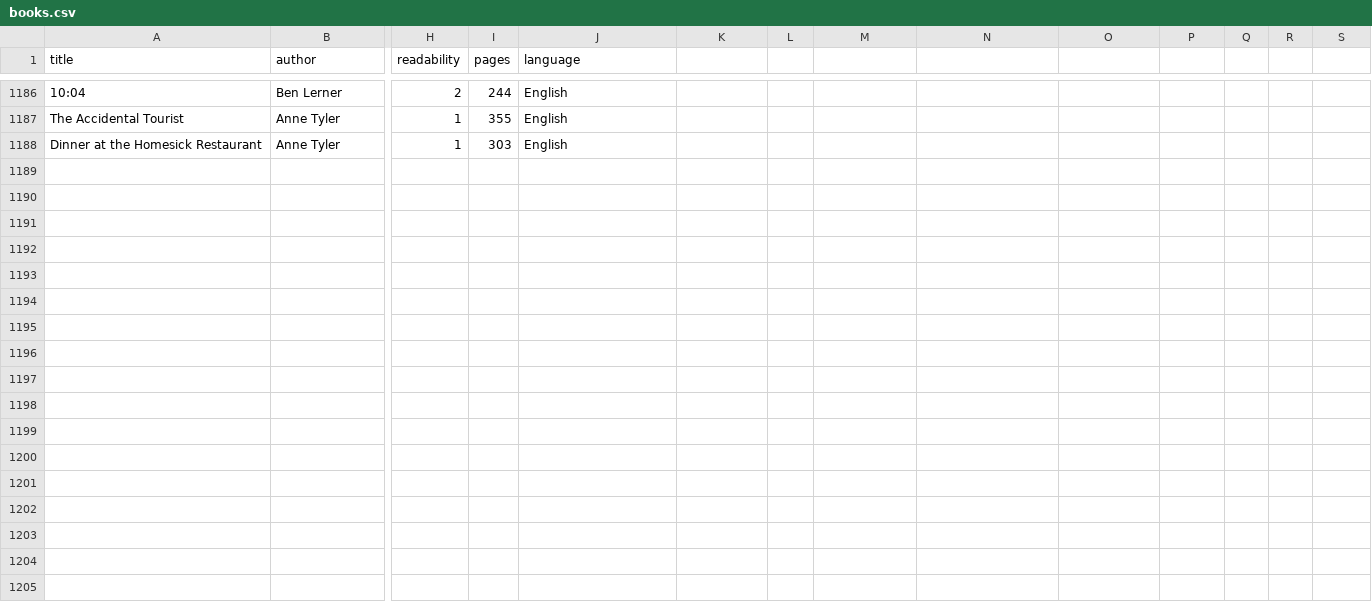
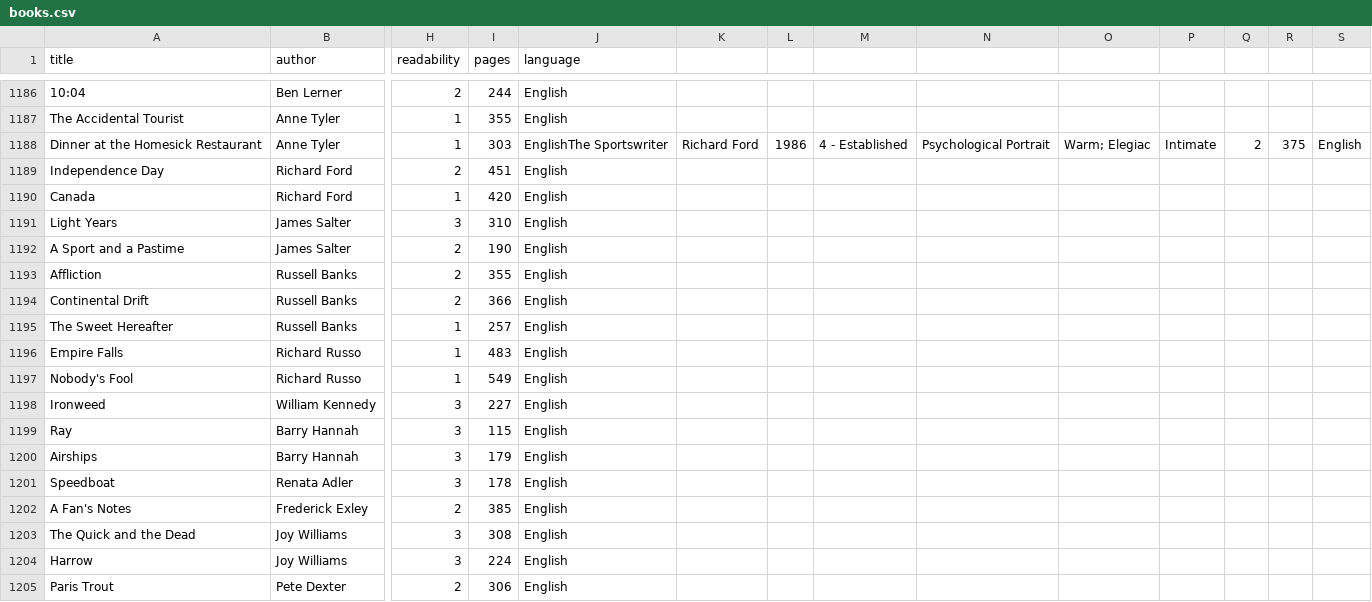
Before and after one commit to ehassenfeld/book-chooser, a CSV file: books.csv, drawn as a sheet; only a part is shown, gaps mark what is left out; rows hold the shown columns only; the diff names each change by its address in the sheet, - before the commit and + after, or states it on an @@ line.

Commit message:
Add files via upload

```diff
--- a/books.csv
+++ b/books.csv
-J1188 (language): English
+J1188 (language): EnglishThe Sportswriter
-K1188: (empty)
+K1188: Richard Ford
-L1188: (empty)
+L1188: 1986
-M1188: (empty)
+M1188: 4 - Established
-N1188: (empty)
+N1188: Psychological Portrait
-O1188: (empty)
+O1188: Warm; Elegiac
-P1188: (empty)
+P1188: Intimate
-Q1188: (empty)
+Q1188: 2
-R1188: (empty)
+R1188: 375
-S1188: (empty)
+S1188: English
+row 1189: Independence Day | Richard Ford | 2 | 451 | English
+row 1190: Canada | Richard Ford | 1 | 420 | English
+row 1191: Light Years | James Salter | 3 | 310 | English
+row 1192: A Sport and a Pastime | James Salter | 2 | 190 | English
+row 1193: Affliction | Russell Banks | 2 | 355 | English
+row 1194: Continental Drift | Russell Banks | 2 | 366 | English
+row 1195: The Sweet Hereafter | Russell Banks | 1 | 257 | English
+row 1196: Empire Falls | Richard Russo | 1 | 483 | English
+row 1197: Nobody's Fool | Richard Russo | 1 | 549 | English
+row 1198: Ironweed | William Kennedy | 3 | 227 | English
+row 1199: Ray | Barry Hannah | 3 | 115 | English
+row 1200: Airships | Barry Hannah | 3 | 179 | English
+row 1201: Speedboat | Renata Adler | 3 | 178 | English
+row 1202: A Fan's Notes | Frederick Exley | 2 | 385 | English
+row 1203: The Quick and the Dead | Joy Williams | 3 | 308 | English
+row 1204: Harrow | Joy Williams | 3 | 224 | English
+row 1205: Paris Trout | Pete Dexter | 2 | 306 | English
```
